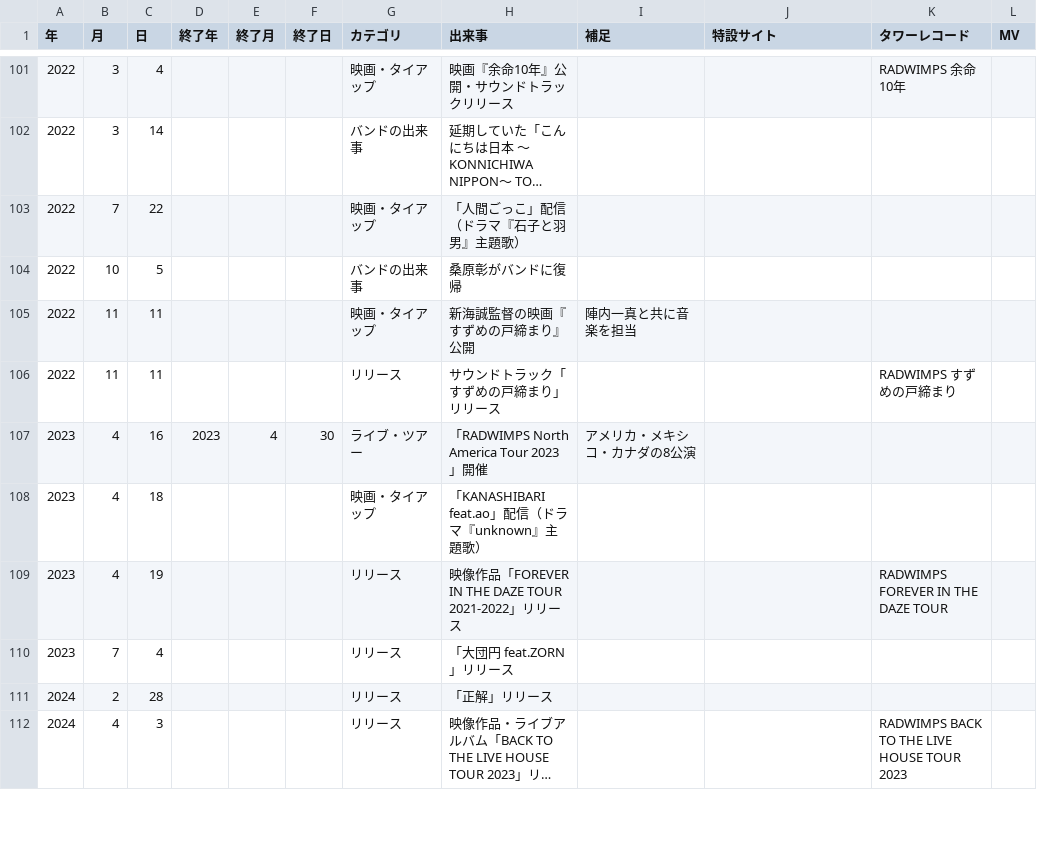
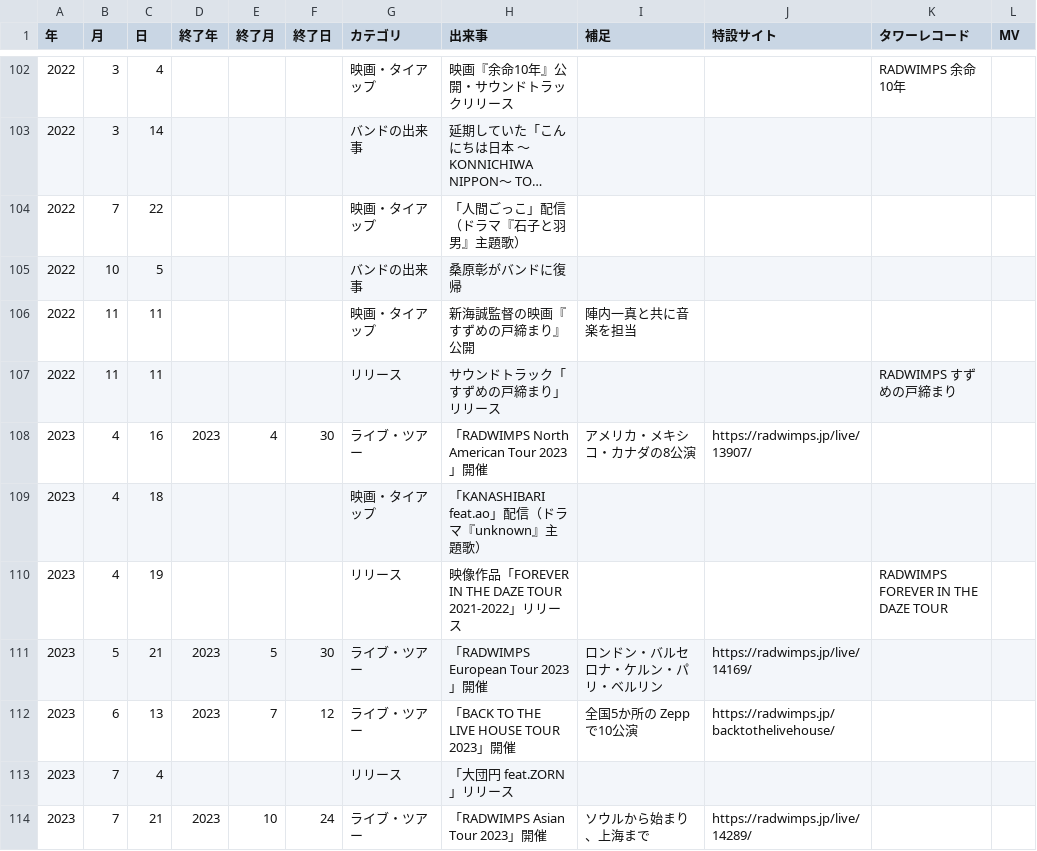
Before and after one commit to radwimps-archive/radwimps-interview-index, a CSV file: data/history.csv, drawn as a sheet; only a part is shown, gaps mark what is left out; the shorter side is filled out with more unchanged rows; long unchanged cells end in …; the diff covers the shown part only.

```diff
--- a/data/history.csv
+++ b/data/history.csv
@@ -106,5 +107,8 @@
 2022,11,11,,,,リリース,サウンドトラック「すずめの戸締まり」リリース,,,RADWIMPS すずめの戸締まり,
-2023,4,16,2023,4,30,ライブ・ツアー,「RADWIMPS North America Tour 2023」開催,アメリカ・メキシコ・カナダの8公演,,,
+2023,4,16,2023,4,30,ライブ・ツアー,「RADWIMPS North American Tour 2023」開催,アメリカ・メキシコ・カナダの8公演,https://radwimps.jp/live/13907/,,
 2023,4,18,,,,映画・タイアップ,「KANASHIBARI feat.ao」配信（ドラマ『unknown』主題歌）,,,,
 2023,4,19,,,,リリース,映像作品「FOREVER IN THE DAZE TOUR 2021-2022」リリース,,,RADWIMPS FOREVER IN THE DAZE TOUR,
+2023,5,21,2023,5,30,ライブ・ツアー,「RADWIMPS European Tour 2023」開催,ロンドン・バルセロナ・ケルン・パリ・ベルリン,https://radwimps.jp/live/14169/,,
+2023,6,13,2023,7,12,ライブ・ツアー,「BACK TO THE LIVE HOUSE TOUR 2023」開催,全国5か所の Zepp で10公演,https://radwimps.jp/backtothelivehouse/,,
 2023,7,4,,,,リリース,「大団円 feat.ZORN」リリース,,,,
+2023,7,21,2023,10,24,ライブ・ツアー,「RADWIMPS Asian Tour 2023」開催,ソウルから始まり、上海まで,https://radwimps.jp/live/14289/,,
```
Also changed, not shown: 4 added rows and 32 edited cells elsewhere in this file, 3 other files.
